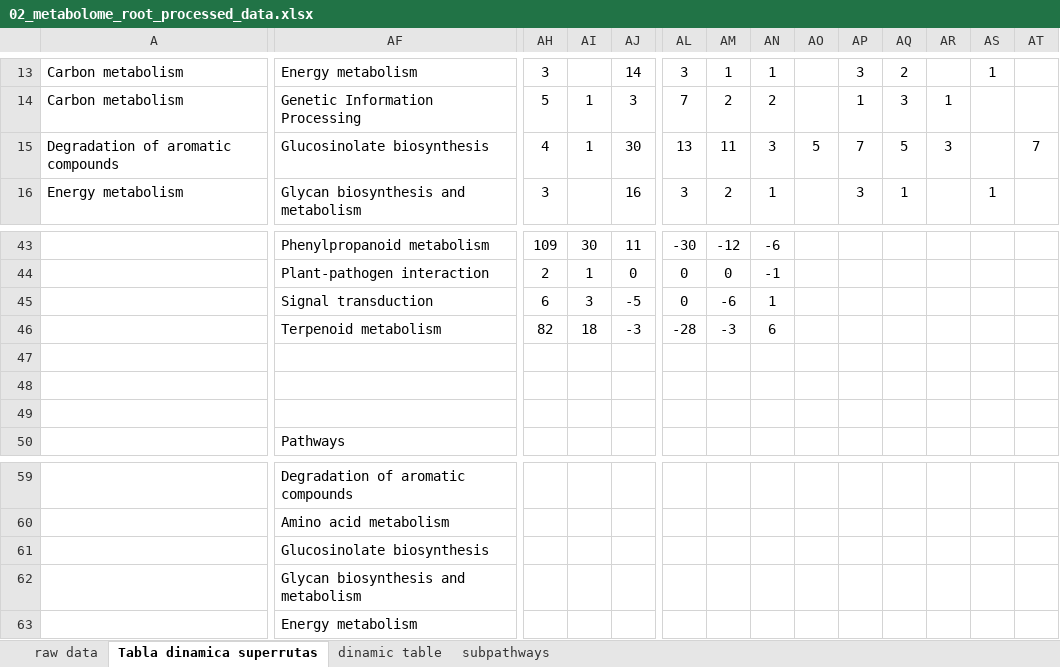
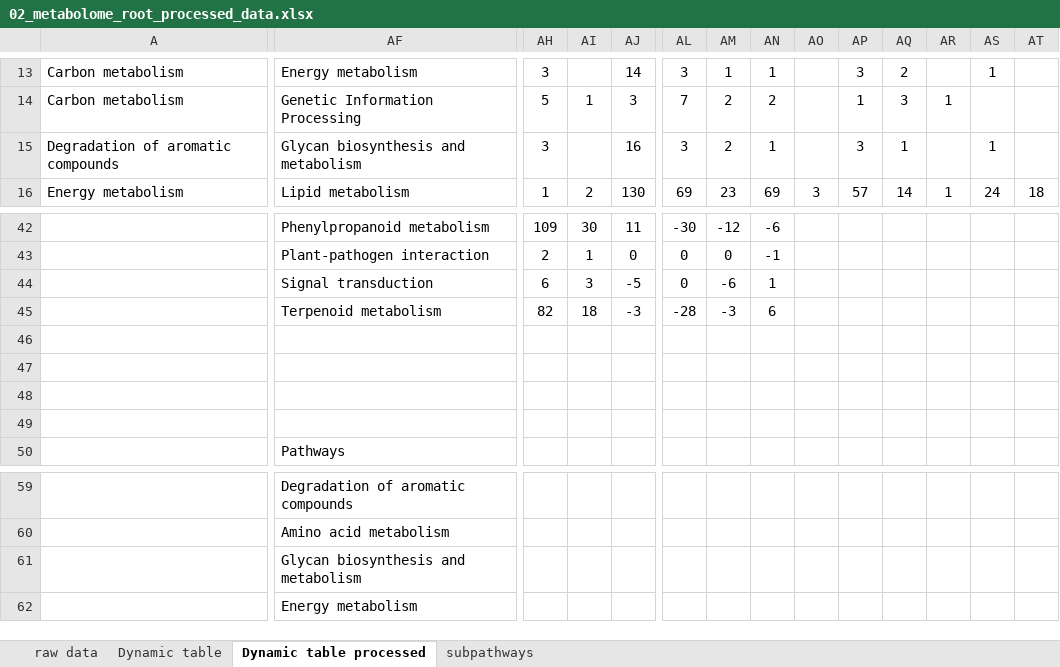
Before and after one commit to morerob/B.mycoides-plant-interaction-scripts, an Excel workbook: 02_metabolome_root_processed_data.xlsx, sheet Dynamic table processed, drawn as a sheet; only a part is shown, gaps mark what is left out; values as stored, in another font and other column widths than the file's, no borders; charts and pictures and conditional formats not drawn; removed rows and columns are numbered as before the commit, all else as after; rows hold the shown columns only; the diff covers the shown part only; the diff names each change by its address in the sheet, - before the commit and + after, or states it on an @@ line.

```diff
--- a/02_metabolome_root_processed_data.xlsx (sheet Dynamic table processed)
+++ b/02_metabolome_root_processed_data.xlsx (sheet Dynamic table processed)
-sheet tab: Tabla dinamica superrutas
+sheet tab: Dynamic table processed
-sheet tab: dinamic table
+sheet tab: Dynamic table
@@ sheet tab order changed: raw data | Dynamic table | Dynamic table processed | subpathways @@
-AF15: Glucosinolate biosynthesis
+AF15: Glycan biosynthesis and metabolism
-AH15: 4
+AH15: 3
-AI15: 1
+AI15: (empty)
-AJ15: 30
+AJ15: 16
-AL15: 13
+AL15: 3
-AM15: 11
+AM15: 2
-AN15: 3
+AN15: 1
-AO15: 5
+AO15: (empty)
-AP15: 7
+AP15: 3
-AQ15: 5
+AQ15: 1
-AR15: 3
+AR15: (empty)
-AS15: (empty)
+AS15: 1
-AT15: 7
+AT15: (empty)
-AF16: Glycan biosynthesis and metabolism
+AF16: Lipid metabolism
-AH16: 3
+AH16: 1
-AI16: (empty)
+AI16: 2
-AJ16: 16
+AJ16: 130
-AL16: 3
+AL16: 69
-AM16: 2
+AM16: 23
-AN16: 1
+AN16: 69
-AO16: (empty)
+AO16: 3
-AP16: 3
+AP16: 57
-AQ16: 1
+AQ16: 14
-AR16: (empty)
+AR16: 1
-AS16: 1
+AS16: 24
-AT16: (empty)
+AT16: 18
+row 46: (empty)
-row 61:  | Glucosinolate biosynthesis
```
Also changed, not shown: 1 added row, 2 removed rows, 153 edited cells and cell formats elsewhere in this sheet, sheet subpathways, formulas that keep their value, charts or pictures.
